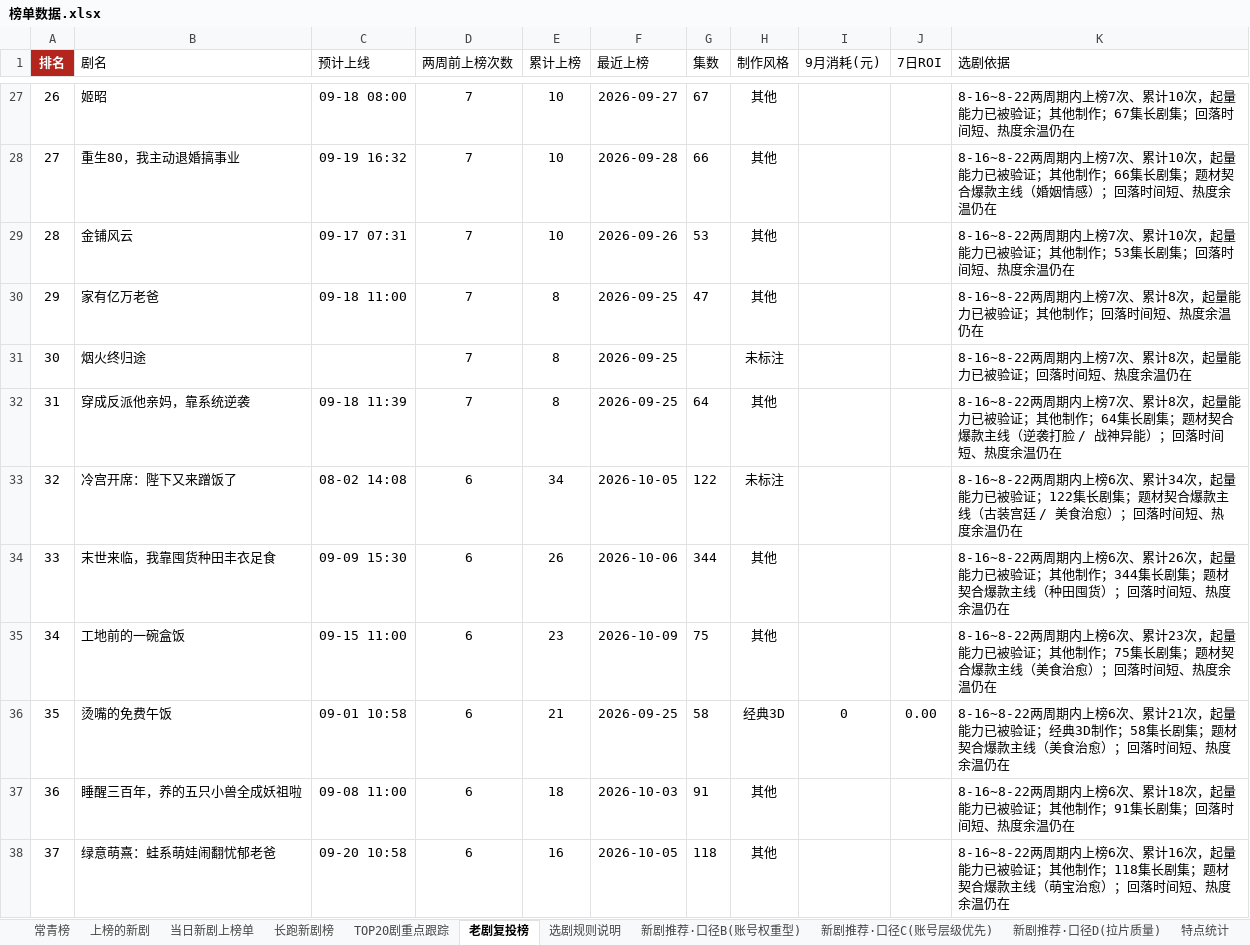
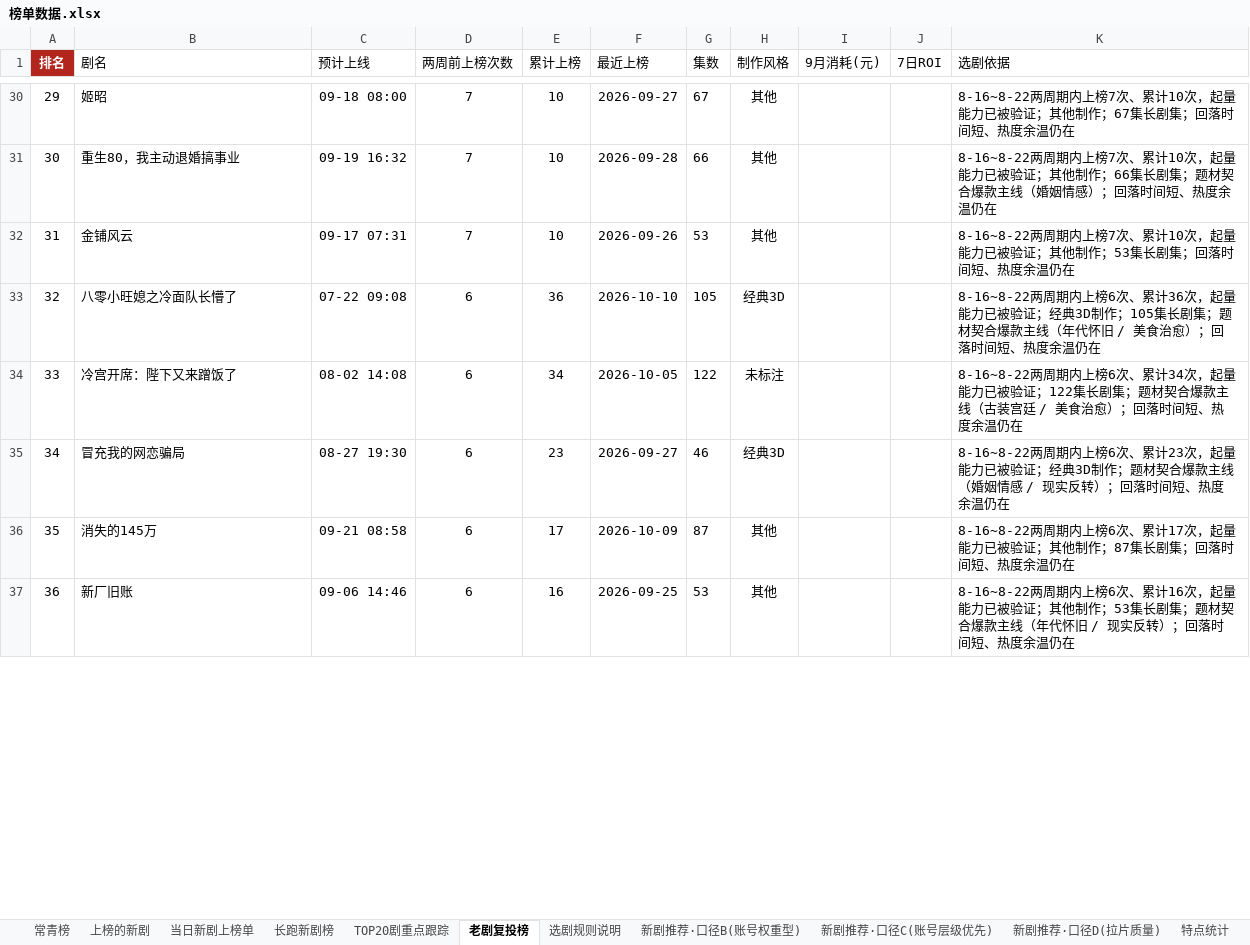
Before and after one commit to 2m247cdz9k-design/tomato-drama-rankings, an Excel workbook: 榜单数据.xlsx, sheet 老剧复投榜, drawn as a sheet; only a part is shown, gaps mark what is left out; values as stored, in another font and other column widths than the file's, no borders; removed rows and columns are numbered as before the commit, all else as after; the diff covers the shown part only; the diff names each change by its address in the sheet, - before the commit and + after, or states it on an @@ line.

```diff
--- a/榜单数据.xlsx (sheet 老剧复投榜)
+++ b/榜单数据.xlsx (sheet 老剧复投榜)
@@ column A (排名) renumbered from row 5 down @@
-row 30: 29 | 家有亿万老爸 | 09-18 11:00 | 7 | 8 | 2026-09-25 | 47 | 其他 |  |  | 8-16~8-22两周期内上榜7次、累计8次，起量能力已被验证；其他制作；回落时间短、热度余温仍在
-row 31: 30 | 烟火终归途 |  | 7 | 8 | 2026-09-25 |  | 未标注 |  |  | 8-16~8-22两周期内上榜7次、累计8次，起量能力已被验证；回落时间短、热度余温仍在
-row 32: 31 | 穿成反派他亲妈，靠系统逆袭 | 09-18 11:39 | 7 | 8 | 2026-09-25 | 64 | 其他 |  |  | 8-16~8-22两周期内上榜7次、累计8次，起量能力已被验证；其他制作；64集长剧集；题材契合爆款主线（逆袭打脸 / 战神异能）；回落时间短、热度余温仍在
+row 33: 32 | 八零小旺媳之冷面队长懵了 | 07-22 09:08 | 6 | 36 | 2026-10-10 | 105 | 经典3D |  |  | 8-16~8-22两周期内上榜6次、累计36次，起量能力已被验证；经典3D制作；105集长剧集；题材契合爆款主线（年代怀旧 / 美食治愈）；回落时间短、热度余温仍在
-row 34: 33 | 末世来临，我靠囤货种田丰衣足食 | 09-09 15:30 | 6 | 26 | 2026-10-06 | 344 | 其他 |  |  | 8-16~8-22两周期内上榜6次、累计26次，起量能力已被验证；其他制作；344集长剧集；题材契合爆款主线（种田囤货）；回落时间短、热度余温仍在
-row 35: 34 | 工地前的一碗盒饭 | 09-15 11:00 | 6 | 23 | 2026-10-09 | 75 | 其他 |  |  | 8-16~8-22两周期内上榜6次、累计23次，起量能力已被验证；其他制作；75集长剧集；题材契合爆款主线（美食治愈）；回落时间短、热度余温仍在
-row 36: 35 | 烫嘴的免费午饭 | 09-01 10:58 | 6 | 21 | 2026-09-25 | 58 | 经典3D | 0 | 0.00 | 8-16~8-22两周期内上榜6次、累计21次，起量能力已被验证；经典3D制作；58集长剧集；题材契合爆款主线（美食治愈）；回落时间短、热度余温仍在
-row 37: 36 | 睡醒三百年，养的五只小兽全成妖祖啦 | 09-08 11:00 | 6 | 18 | 2026-10-03 | 91 | 其他 |  |  | 8-16~8-22两周期内上榜6次、累计18次，起量能力已被验证；其他制作；91集长剧集；回落时间短、热度余温仍在
+row 35: 34 | 冒充我的网恋骗局 | 08-27 19:30 | 6 | 23 | 2026-09-27 | 46 | 经典3D |  |  | 8-16~8-22两周期内上榜6次、累计23次，起量能力已被验证；经典3D制作；题材契合爆款主线（婚姻情感 / 现实反转）；回落时间短、热度余温仍在
+row 36: 35 | 消失的145万 | 09-21 08:58 | 6 | 17 | 2026-10-09 | 87 | 其他 |  |  | 8-16~8-22两周期内上榜6次、累计17次，起量能力已被验证；其他制作；87集长剧集；回落时间短、热度余温仍在
-B37 (剧名): 绿意萌熹：蛙系萌娃闹翻忧郁老爸
+B37 (剧名): 新厂旧账
-C37 (预计上线): 09-20 10:58
+C37 (预计上线): 09-06 14:46
-F37 (最近上榜): 2026-10-05
+F37 (最近上榜): 2026-09-25
-G37 (集数): 118
+G37 (集数): 53
-K37 (选剧依据): …他制作；118集长剧集；题材契合爆款主线（萌宝治愈）；回落…
+K37 (选剧依据): …他制作；53集长剧集；题材契合爆款主线（年代怀旧 / 现实反转）；回落…
```
Also changed, not shown: 47 added rows, 48 removed rows and 70 edited cells elsewhere in this sheet, sheet 上榜的新剧, sheet 新剧推荐·口径C(账号层级优先), sheet TOP20剧重点跟踪, sheet 新剧推荐·口径B(账号权重型), sheet 长跑新剧榜, sheet 特点统计, 2 more sheets, 2 other files.
